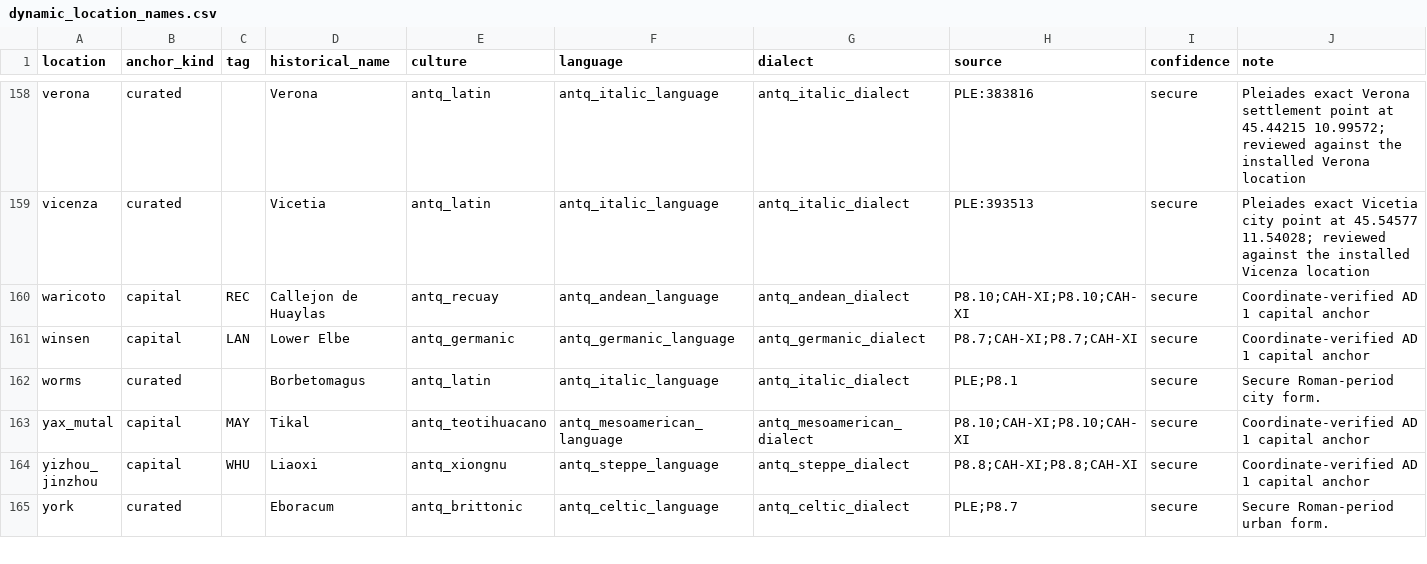
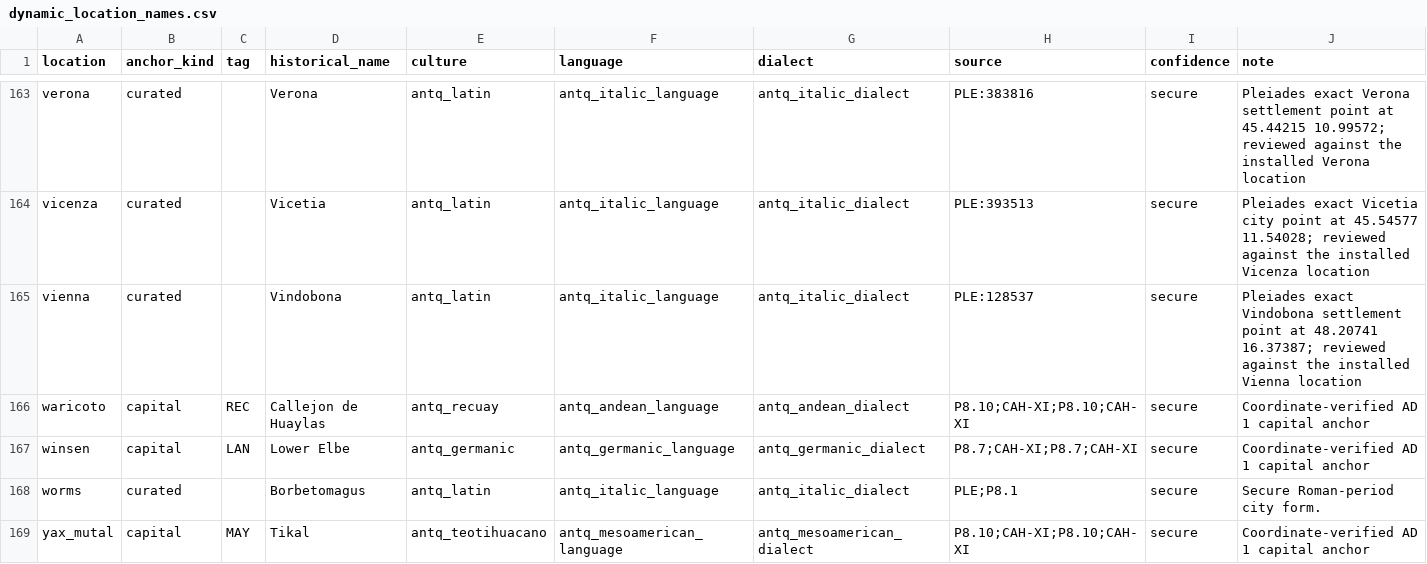
Before and after one commit to Rockydo/antiqvitas, a CSV file: docs/m4/dynamic_location_names.csv, drawn as a sheet; only a part is shown, gaps mark what is left out; the shorter side is filled out with more unchanged rows; the diff covers the shown part only.

```diff
--- a/docs/m4/dynamic_location_names.csv
+++ b/docs/m4/dynamic_location_names.csv
@@ -159,2 +164,3 @@ verona,curated,,Verona,antq_latin,antq_italic_language,antq_italic_dialect,PLE:3
 vicenza,curated,,Vicetia,antq_latin,antq_italic_language,antq_italic_dialect,PLE:393513,secure,Pleiades exact Vicetia city point at 45.54577 11.54028; reviewed against the installed Vicenza location
+vienna,curated,,Vindobona,antq_latin,antq_italic_language,antq_italic_dialect,PLE:128537,secure,Pleiades exact Vindobona settlement point at 48.20741 16.37387; reviewed against the installed Vienna location
 waricoto,capital,REC,Callejon de Huaylas,antq_recuay,antq_andean_language,antq_andean_dialect,P8.10;CAH-XI;P8.10;CAH-XI,secure,Coordinate-verified AD 1 capital anchor
```
Also changed, not shown: 5 added rows elsewhere in this file, docs/m4/dynamic_location_name_overrides.csv, 16 other files.
